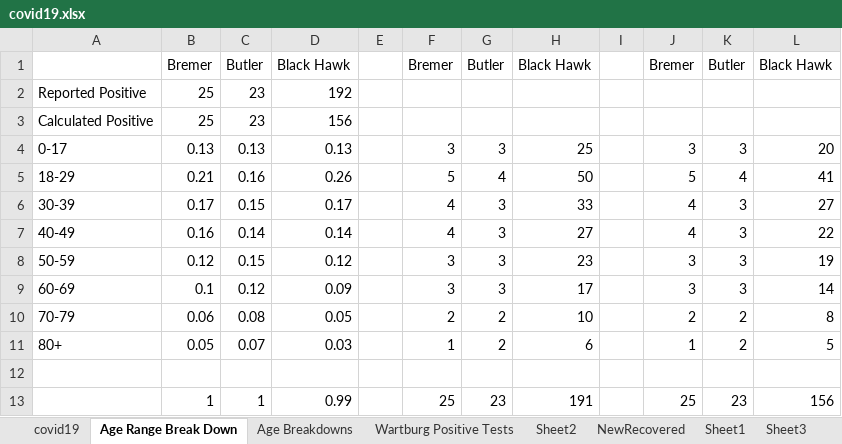
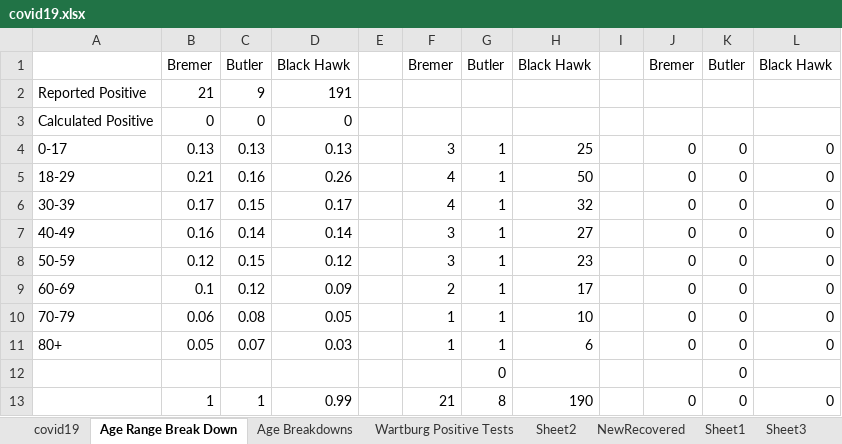
Before and after one commit to mbirgen/COVID19, an Excel workbook: covid19.xlsx, sheet Age Range Break Down, drawn as a sheet; values as stored, in another font and other column widths than the file's, no borders; removed rows and columns are numbered as before the commit, all else as after; the diff names each change by its address in the sheet, - before the commit and + after, or states it on an @@ line.

```diff
--- a/covid19.xlsx (sheet Age Range Break Down)
+++ b/covid19.xlsx (sheet Age Range Break Down)
-B2: 25
+B2: 21
-C2: 23
+C2: 9
-D2: 192
+D2: 191
-B3: 25
+B3: 0
-C3: 23
+C3: 0
-D3: 156
+D3: 0
-G4: 3
+G4: 1
-J4: 3
+J4: 0
-K4: 3
+K4: 0
-L4: 20
+L4: 0
-F5: 5
+F5: 4
-G5: 4
+G5: 1
-J5: 5
+J5: 0
-K5: 4
+K5: 0
-L5: 41
+L5: 0
-G6:G9: 3
+G6:G9: 1
-H6: 33
+H6: 32
-J6:J7: 4
+J6:J7: 0
-K6:K9: 3
+K6:K9: 0
-L6: 27
+L6: 0
-F7: 4
+F7: 3
-L7: 22
+L7: 0
-J8:J9: 3
+J8:J9: 0
-L8: 19
+L8: 0
-F9: 3
+F9: 2
-L9: 14
+L9: 0
-F10: 2
+F10: 1
-G10:G11: 2
+G10:G11: 1
-J10: 2
+J10: 0
-K10:K11: 2
+K10:K11: 0
-L10: 8
+L10: 0
-J11: 1
+J11: 0
-L11: 5
+L11: 0
-row 12: (empty)
+row 12:  |  |  |  |  |  | 0 |  |  |  | 0
-row 13:  | 1 | 1 | 0.99 |  | 25 | 23 | 191 |  | 25 | 23 | 156
+row 13:  | 1 | 1 | 0.99 |  | 21 | 8 | 190 |  | 0 | 0 | 0
```
Also changed, not shown: sheet Age Breakdowns, sheet covid19, 13 other files.
